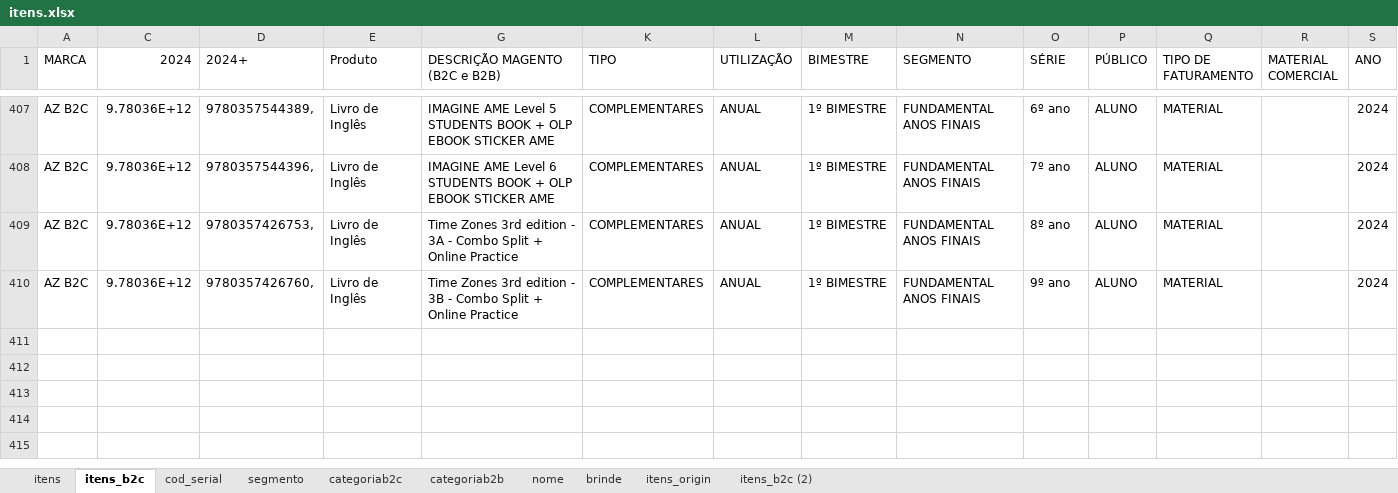
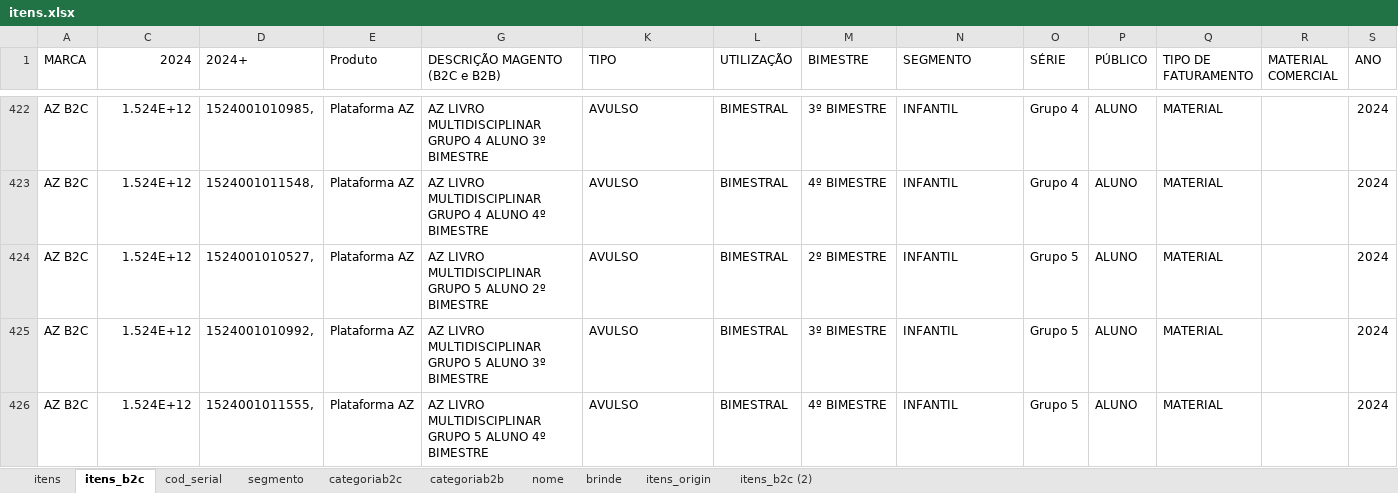
Before and after one commit to andrehsilva/lex-solucao, an Excel workbook: itens.xlsx, sheet itens_b2c, drawn as a sheet; only a part is shown, gaps mark what is left out; values as stored, in another font and other column widths than the file's, no borders; addresses are those after the commit; rows hold the shown columns only; the diff covers the shown part only; the diff names each change by its address in the sheet, - before the commit and + after, or states it on an @@ line.

```diff
--- a/itens.xlsx (sheet itens_b2c)
+++ b/itens.xlsx (sheet itens_b2c)
-C422:C425 (2024): 9.78036E+12
+C422:C425 (2024): 1.524E+12
-D422 (2024+): 9780357544389,
+D422 (2024+): 1524001010985,
-E422:E425 (Produto): Livro de Inglês
+E422:E425 (Produto): Plataforma AZ
-G422 (DESCRIÇÃO MAGENTO (B2C e B2B)): IMAGINE AME Level 5 STUDENTS BOOK + OLP EBOOK STICKER AME
+G422 (DESCRIÇÃO MAGENTO (B2C e B2B)): AZ LIVRO MULTIDISCIPLINAR GRUPO 4 ALUNO 3º BIMESTRE
-K422:K425 (TIPO): COMPLEMENTARES
+K422:K425 (TIPO): AVULSO
-L422:L425 (UTILIZAÇÃO): ANUAL
+L422:L425 (UTILIZAÇÃO): BIMESTRAL
-M422 (BIMESTRE): 1º BIMESTRE
+M422 (BIMESTRE): 3º BIMESTRE
-N422:N425 (SEGMENTO): FUNDAMENTAL ANOS FINAIS
+N422:N425 (SEGMENTO): INFANTIL
-O422 (SÉRIE): 6º ano
+O422 (SÉRIE): Grupo 4
-D423 (2024+): 9780357544396,
+D423 (2024+): 1524001011548,
-G423 (DESCRIÇÃO MAGENTO (B2C e B2B)): IMAGINE AME Level 6 STUDENTS BOOK + OLP EBOOK STICKER AME
+G423 (DESCRIÇÃO MAGENTO (B2C e B2B)): AZ LIVRO MULTIDISCIPLINAR GRUPO 4 ALUNO 4º BIMESTRE
-M423 (BIMESTRE): 1º BIMESTRE
+M423 (BIMESTRE): 4º BIMESTRE
-O423 (SÉRIE): 7º ano
+O423 (SÉRIE): Grupo 4
-D424 (2024+): 9780357426753,
+D424 (2024+): 1524001010527,
-G424 (DESCRIÇÃO MAGENTO (B2C e B2B)): Time Zones 3rd edition - 3A - Combo Split + Online Practice
+G424 (DESCRIÇÃO MAGENTO (B2C e B2B)): AZ LIVRO MULTIDISCIPLINAR GRUPO 5 ALUNO 2º BIMESTRE
-M424 (BIMESTRE): 1º BIMESTRE
+M424 (BIMESTRE): 2º BIMESTRE
-O424 (SÉRIE): 8º ano
+O424 (SÉRIE): Grupo 5
-D425 (2024+): 9780357426760,
+D425 (2024+): 1524001010992,
-G425 (DESCRIÇÃO MAGENTO (B2C e B2B)): Time Zones 3rd edition - 3B - Combo Split + Online Practice
+G425 (DESCRIÇÃO MAGENTO (B2C e B2B)): AZ LIVRO MULTIDISCIPLINAR GRUPO 5 ALUNO 3º BIMESTRE
-M425 (BIMESTRE): 1º BIMESTRE
+M425 (BIMESTRE): 3º BIMESTRE
-O425 (SÉRIE): 9º ano
+O425 (SÉRIE): Grupo 5
+row 426: AZ B2C | 1.524E+12 | 1524001011555, | Plataforma AZ | AZ LIVRO MULTIDISCIPLINAR GRUPO 5 ALUNO 4º BIMESTRE | AVULSO | BIMESTRAL | 4º BIMESTRE | INFANTIL | Grupo 5 | ALUNO | MATERIAL |  | 2024
```
Also changed, not shown: 6 added rows, 113 hidden or unhidden rows and 45 edited cells elsewhere in this sheet, sheet itens_origin, sheet itens, sheet categoriab2b, sheet categoriab2c, hidden cells, 1 other file.
